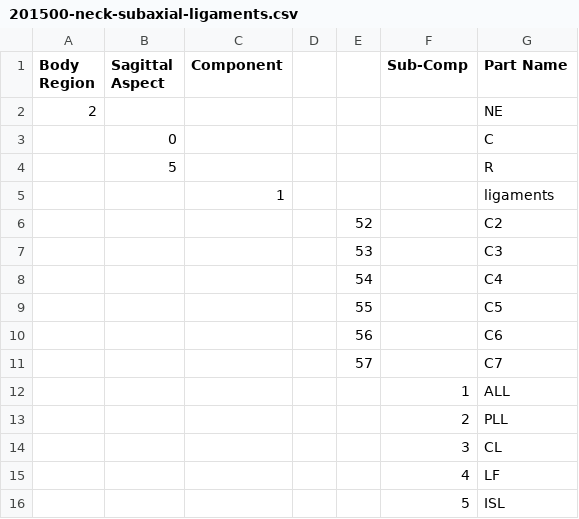
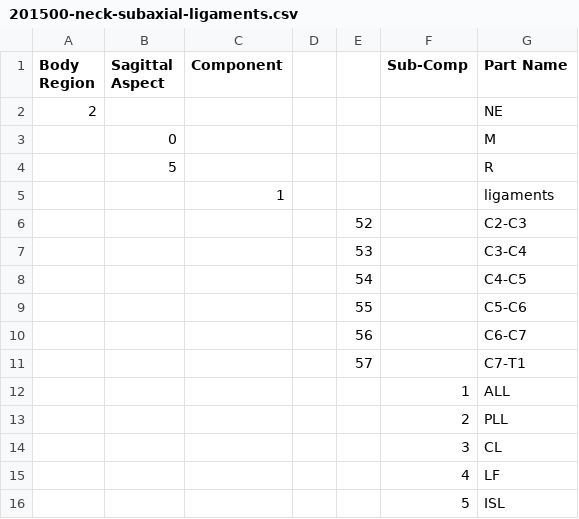
Before and after one commit to jobindjohn/vivaplus_v0.2, a CSV file: assets/part-numbering/200000-neck/201500-neck-subaxial-ligaments.csv, drawn as a sheet.

```diff
--- a/assets/part-numbering/200000-neck/201500-neck-subaxial-ligaments.csv
+++ b/assets/part-numbering/200000-neck/201500-neck-subaxial-ligaments.csv
@@ -2,11 +2,11 @@
 2,,,,,,NE
-,0,,,,,C
+,0,,,,,M
 ,5,,,,,R
 ,,1,,,,ligaments
-,,,,52,,C2
-,,,,53,,C3
-,,,,54,,C4
-,,,,55,,C5
-,,,,56,,C6
-,,,,57,,C7
+,,,,52,,C2-C3
+,,,,53,,C3-C4
+,,,,54,,C4-C5
+,,,,55,,C5-C6
+,,,,56,,C6-C7
+,,,,57,,C7-T1
 ,,,,,1,ALL
```
Also changed, not shown: assets/part-numbering/200000-neck/201500-neck-subaxial-ligaments-PID-PIDName.csv, 1 other file.
